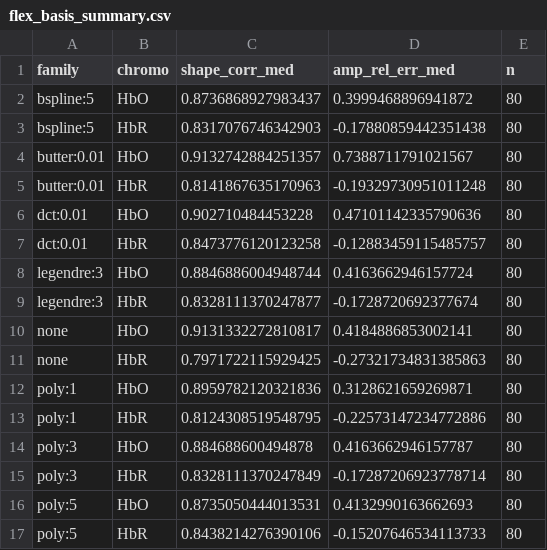
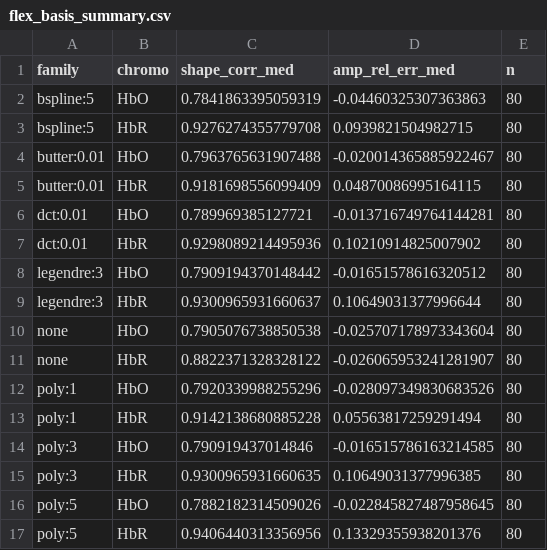
Before and after one commit to juliandmx/fnirs-drift-glm, a CSV file: results/flex_basis_summary.csv, drawn as a sheet.

```diff
--- a/results/flex_basis_summary.csv
+++ b/results/flex_basis_summary.csv
@@ -1,17 +1,17 @@
 family,chromo,shape_corr_med,amp_rel_err_med,n
-bspline:5,HbO,0.8736868927983437,0.3999468896941872,80
-bspline:5,HbR,0.8317076746342903,-0.17880859442351438,80
-butter:0.01,HbO,0.9132742884251357,0.7388711791021567,80
-butter:0.01,HbR,0.8141867635170963,-0.19329730951011248,80
-dct:0.01,HbO,0.902710484453228,0.47101142335790636,80
-dct:0.01,HbR,0.8473776120123258,-0.12883459115485757,80
-legendre:3,HbO,0.8846886004948744,0.4163662946157724,80
-legendre:3,HbR,0.8328111370247877,-0.1728720692377674,80
-none,HbO,0.9131332272810817,0.4184886853002141,80
-none,HbR,0.7971722115929425,-0.27321734831385863,80
-poly:1,HbO,0.8959782120321836,0.3128621659269871,80
-poly:1,HbR,0.8124308519548795,-0.22573147234772886,80
-poly:3,HbO,0.884688600494878,0.4163662946157787,80
-poly:3,HbR,0.8328111370247849,-0.17287206923778714,80
-poly:5,HbO,0.8735050444013531,0.4132990163662693,80
-poly:5,HbR,0.8438214276390106,-0.15207646534113733,80
+bspline:5,HbO,0.7841863395059319,-0.04460325307363863,80
+bspline:5,HbR,0.9276274355779708,0.0939821504982715,80
+butter:0.01,HbO,0.7963765631907488,-0.020014365885922467,80
+butter:0.01,HbR,0.9181698556099409,0.04870086995164115,80
+dct:0.01,HbO,0.789969385127721,-0.013716749764144281,80
+dct:0.01,HbR,0.9298089214495936,0.10210914825007902,80
+legendre:3,HbO,0.7909194370148442,-0.01651578616320512,80
+legendre:3,HbR,0.9300965931660637,0.10649031377996644,80
+none,HbO,0.7905076738850538,-0.025707178973343604,80
+none,HbR,0.8822371328328122,-0.026065953241281907,80
+poly:1,HbO,0.7920339988255296,-0.028097349830683526,80
+poly:1,HbR,0.9142138680885228,0.05563817259291494,80
+poly:3,HbO,0.790919437014846,-0.016515786163214585,80
+poly:3,HbR,0.9300965931660635,0.10649031377996385,80
+poly:5,HbO,0.7882182314509026,-0.022845827487958645,80
+poly:5,HbR,0.9406440313356956,0.13329355938201376,80
```
Also changed, not shown: results/detection_summary.csv, results/imageglm_summary.csv, 9 other files.
